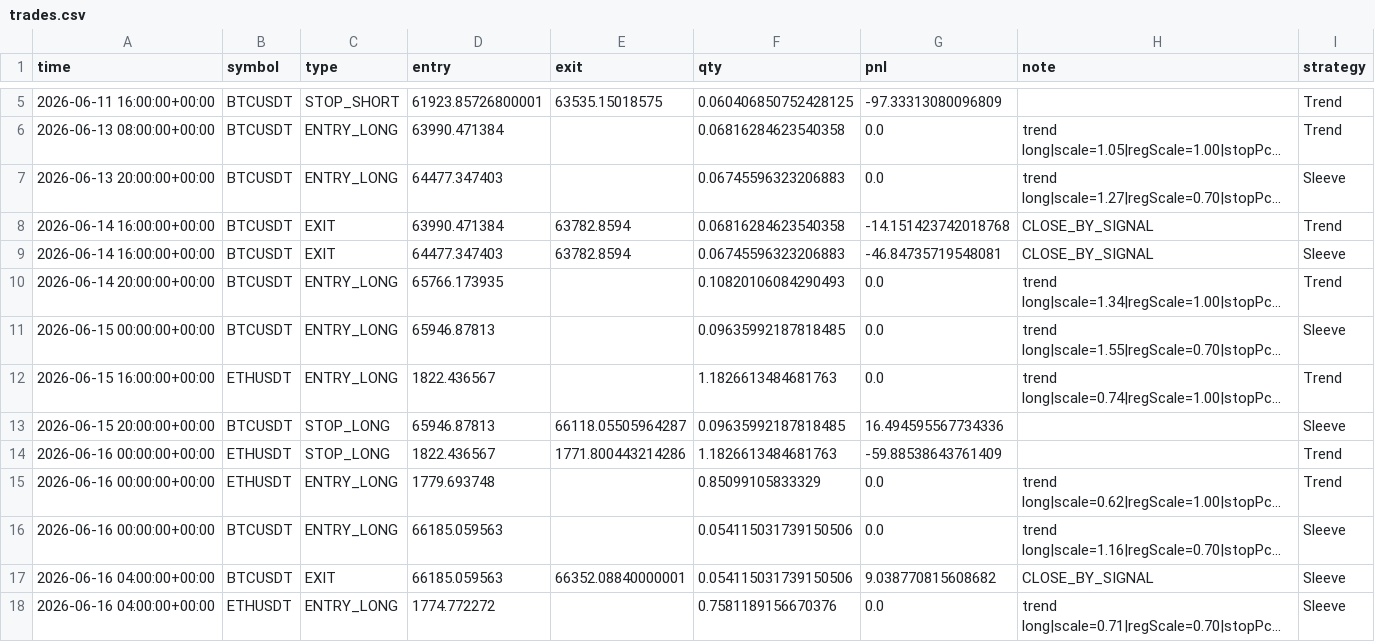
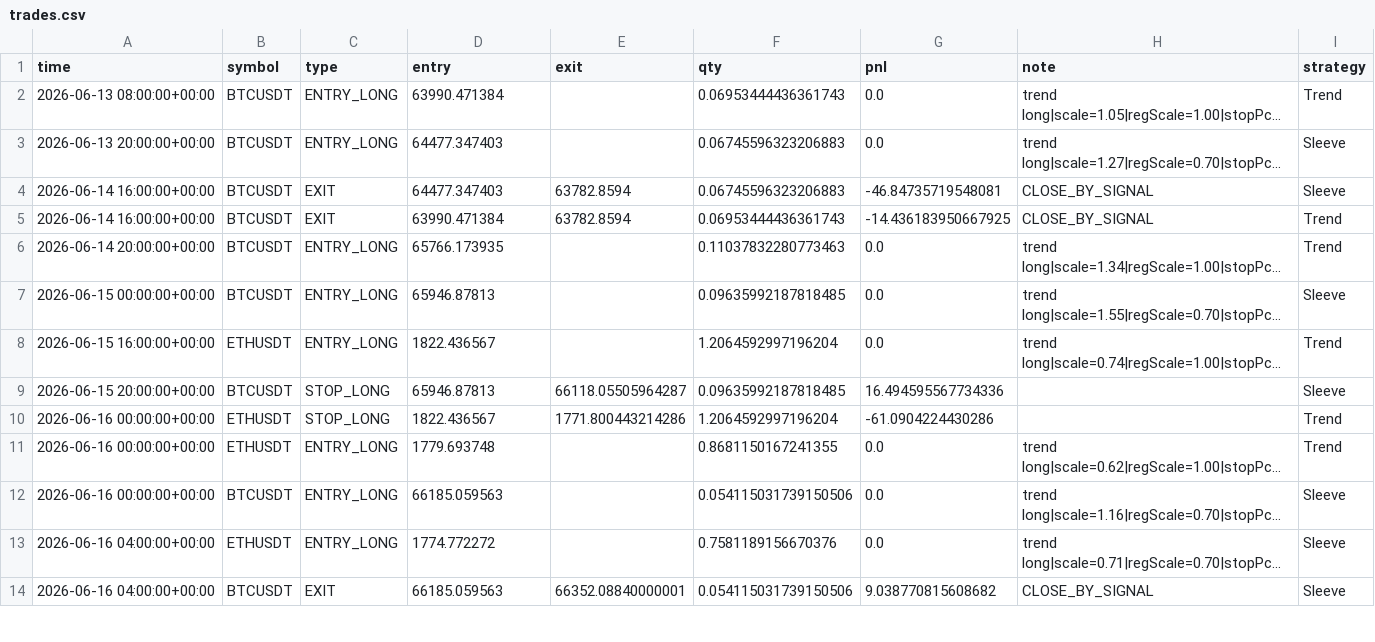
Before and after one commit to baeks0414/quant-4h-dual, a CSV file: results/paper_live_rt/trades.csv, drawn as a sheet; only a part is shown, gaps mark what is left out; long unchanged cells end in …; removed rows and columns are numbered as before the commit, all else as after; the diff covers the shown part only; the diff names each change by its address in the sheet, - before the commit and + after, or states it on an @@ line.

```diff
--- a/results/paper_live_rt/trades.csv
+++ b/results/paper_live_rt/trades.csv
-row 5: 2026-06-11 16:00:00+00:00 | BTCUSDT | STOP_SHORT | 61923.85726800001 | 63535.15018575 | 0.060406850752428125 | -97.33313080096809 |  | Trend
-F2 (qty): 0.06816284623540358
+F2 (qty): 0.06953444436361743
-row 8: 2026-06-14 16:00:00+00:00 | BTCUSDT | EXIT | 63990.471384 | 63782.8594 | 0.06816284623540358 | -14.151423742018768 | CLOSE_BY_SIGNAL | Trend
+row 5: 2026-06-14 16:00:00+00:00 | BTCUSDT | EXIT | 63990.471384 | 63782.8594 | 0.06953444436361743 | -14.436183950667925 | CLOSE_BY_SIGNAL | Trend
-F6 (qty): 0.10820106084290493
+F6 (qty): 0.11037832280773463
-F8 (qty): 1.1826613484681763
+F8 (qty): 1.2064592997196204
-F10 (qty): 1.1826613484681763
+F10 (qty): 1.2064592997196204
-G10 (pnl): -59.88538643761409
+G10 (pnl): -61.0904224430286
-F11 (qty): 0.85099105833329
+F11 (qty): 0.8681150167241355
@@ row 18 moved to row 13: 2026-06-16 04:00:00+00:00 @@
```
Also changed, not shown: 5 added rows, 8 removed rows, 2 moved rows and 57 edited cells elsewhere in this file, results/paper_live_rt/equity_curve.csv, results/paper_live_rt/run_log.csv, 1 other file.
